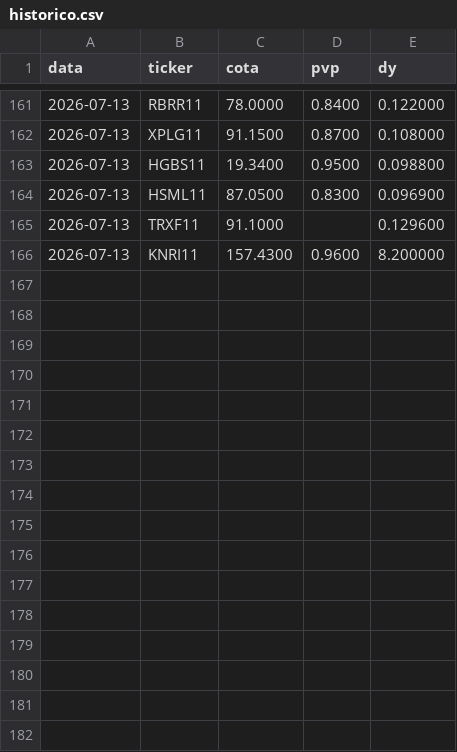
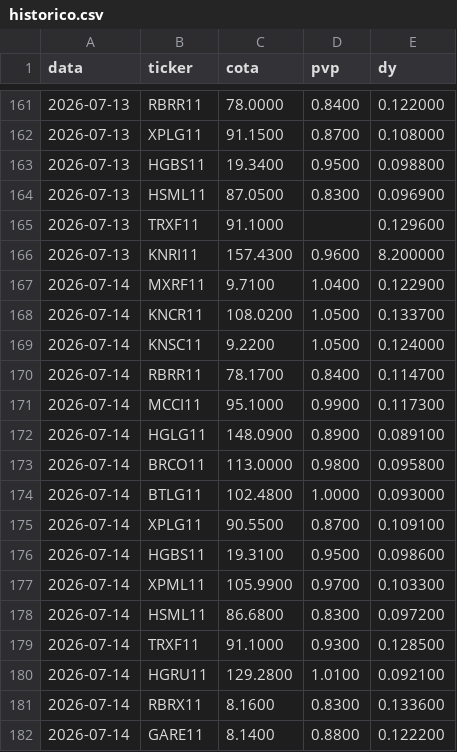
Before and after one commit to henriquebdasilva/analise-fiis, a CSV file: historico.csv, drawn as a sheet; only a part is shown, gaps mark what is left out; the diff names each change by its address in the sheet, - before the commit and + after, or states it on an @@ line.

```diff
--- a/historico.csv
+++ b/historico.csv
+row 167: 2026-07-14 | MXRF11 | 9.7100 | 1.0400 | 0.122900
+row 168: 2026-07-14 | KNCR11 | 108.0200 | 1.0500 | 0.133700
+row 169: 2026-07-14 | KNSC11 | 9.2200 | 1.0500 | 0.124000
+row 170: 2026-07-14 | RBRR11 | 78.1700 | 0.8400 | 0.114700
+row 171: 2026-07-14 | MCCI11 | 95.1000 | 0.9900 | 0.117300
+row 172: 2026-07-14 | HGLG11 | 148.0900 | 0.8900 | 0.089100
+row 173: 2026-07-14 | BRCO11 | 113.0000 | 0.9800 | 0.095800
+row 174: 2026-07-14 | BTLG11 | 102.4800 | 1.0000 | 0.093000
+row 175: 2026-07-14 | XPLG11 | 90.5500 | 0.8700 | 0.109100
+row 176: 2026-07-14 | HGBS11 | 19.3100 | 0.9500 | 0.098600
+row 177: 2026-07-14 | XPML11 | 105.9900 | 0.9700 | 0.103300
+row 178: 2026-07-14 | HSML11 | 86.6800 | 0.8300 | 0.097200
+row 179: 2026-07-14 | TRXF11 | 91.1000 | 0.9300 | 0.128500
+row 180: 2026-07-14 | HGRU11 | 129.2800 | 1.0100 | 0.092100
+row 181: 2026-07-14 | RBRX11 | 8.1600 | 0.8300 | 0.133600
+row 182: 2026-07-14 | GARE11 | 8.1400 | 0.8800 | 0.122200
```
